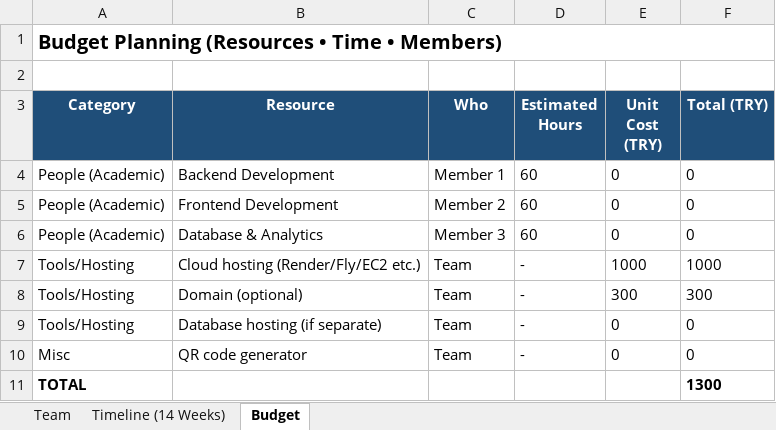
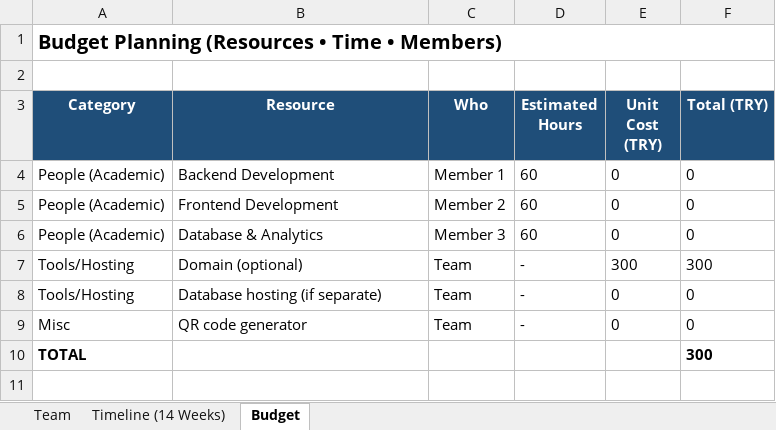
Before and after one commit to user7121/Restaurant-Management-System, an Excel workbook: docs/Smart_Restaurant_Project_Planning.xlsx, sheet Budget, drawn as a sheet; values as stored, in another font and other column widths than the file's, no borders; removed rows and columns are numbered as before the commit, all else as after; the diff names each change by its address in the sheet, - before the commit and + after, or states it on an @@ line.

Commit message:
Add files via upload

```diff
--- a/docs/Smart_Restaurant_Project_Planning.xlsx (sheet Budget)
+++ b/docs/Smart_Restaurant_Project_Planning.xlsx (sheet Budget)
-row 7: Tools/Hosting | Cloud hosting (Render/Fly/EC2 etc.) | Team | - | 1000 | 1000
-F10 (Total (TRY)): 1300
+F10 (Total (TRY)): 300
```
